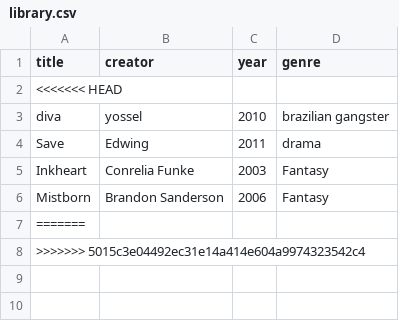
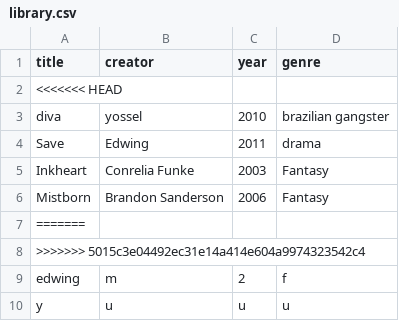
Before and after one commit to edwingsantos/ES_CP2, a CSV file: Individual_projects/library.csv, drawn as a sheet; the diff names each change by its address in the sheet, - before the commit and + after, or states it on an @@ line.

Commit message:
yes

```diff
--- a/Individual_projects/library.csv
+++ b/Individual_projects/library.csv
+row 9: edwing | m | 2 | f
+row 10: y | u | u | u
```
